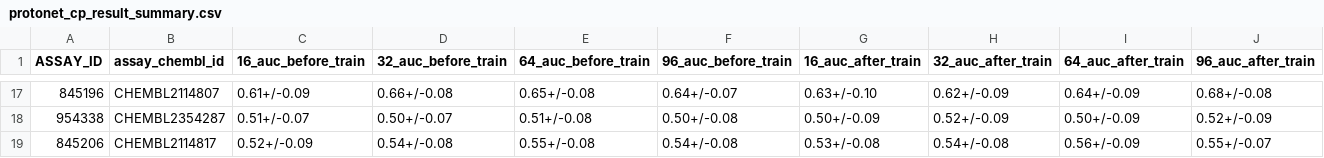
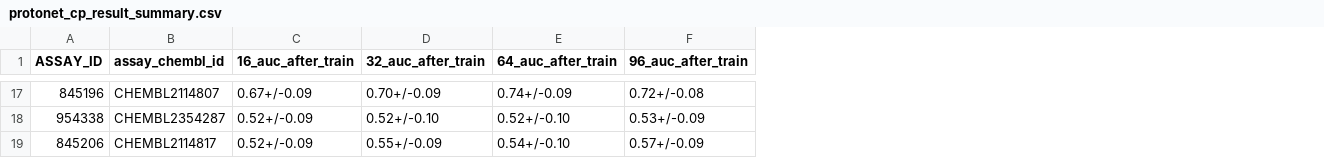
Before and after one commit to son-ha-264/FSL_CP, a CSV file: result/result_summary/protonet_cp_result_summary.csv, drawn as a sheet; only a part is shown, gaps mark what is left out; removed rows and columns are numbered as before the commit, all else as after; the diff covers the shown part only; the diff names each change by its address in the sheet, - before the commit and + after, or states it on an @@ line.

```diff
--- a/result/result_summary/protonet_cp_result_summary.csv
+++ b/result/result_summary/protonet_cp_result_summary.csv
-column C (16_auc_before_train), rows 17-19: 0.61+/-0.09 | 0.51+/-0.07 | 0.52+/-0.09
-column D (32_auc_before_train), rows 17-19: 0.66+/-0.08 | 0.50+/-0.07 | 0.54+/-0.08
-column E (64_auc_before_train), rows 17-19: 0.65+/-0.08 | 0.51+/-0.08 | 0.55+/-0.08
-column F (96_auc_before_train), rows 17-19: 0.64+/-0.07 | 0.50+/-0.08 | 0.54+/-0.08
-C17 (16_auc_after_train): 0.63+/-0.10
+C17 (16_auc_after_train): 0.67+/-0.09
-D17 (32_auc_after_train): 0.62+/-0.09
+D17 (32_auc_after_train): 0.70+/-0.09
-E17 (64_auc_after_train): 0.64+/-0.09
+E17 (64_auc_after_train): 0.74+/-0.09
-F17 (96_auc_after_train): 0.68+/-0.08
+F17 (96_auc_after_train): 0.72+/-0.08
-C18 (16_auc_after_train): 0.50+/-0.09
+C18 (16_auc_after_train): 0.52+/-0.09
-D18 (32_auc_after_train): 0.52+/-0.09
+D18 (32_auc_after_train): 0.52+/-0.10
-E18 (64_auc_after_train): 0.50+/-0.09
+E18 (64_auc_after_train): 0.52+/-0.10
-F18 (96_auc_after_train): 0.52+/-0.09
+F18 (96_auc_after_train): 0.53+/-0.09
-C19 (16_auc_after_train): 0.53+/-0.08
+C19 (16_auc_after_train): 0.52+/-0.09
-D19 (32_auc_after_train): 0.54+/-0.08
+D19 (32_auc_after_train): 0.55+/-0.09
-E19 (64_auc_after_train): 0.56+/-0.09
+E19 (64_auc_after_train): 0.54+/-0.10
-F19 (96_auc_after_train): 0.55+/-0.07
+F19 (96_auc_after_train): 0.57+/-0.09
```
Also changed, not shown: 58 edited cells elsewhere in this file, 12 other files.
